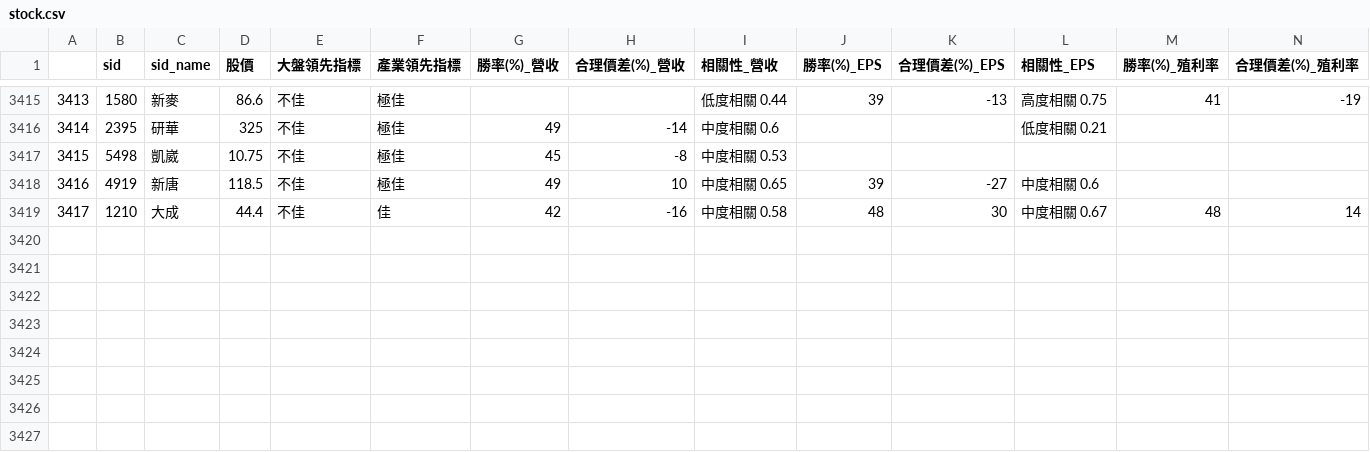
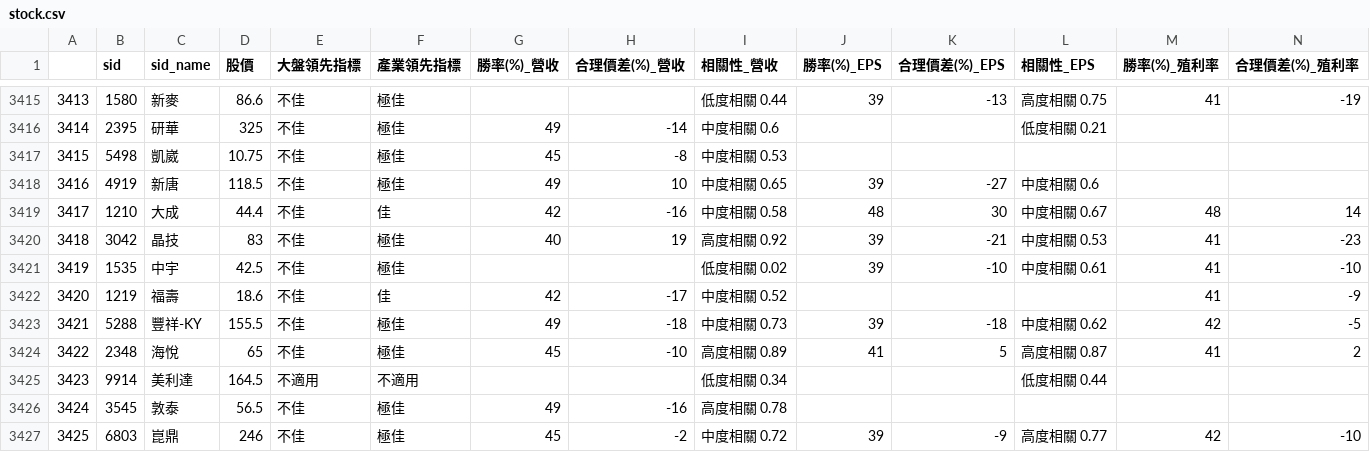
Before and after one commit to SSP6258/app_stock, a CSV file: stock.csv, drawn as a sheet; only a part is shown, gaps mark what is left out; rows hold the shown columns only; the diff names each change by its address in the sheet, - before the commit and + after, or states it on an @@ line.

Commit message:
init version

```diff
--- a/stock.csv
+++ b/stock.csv
+row 3420: 3418 | 3042 | 晶技 | 83 | 不佳 | 極佳 | 40 | 19 | 高度相關 0.92 | 39 | -21 | 中度相關 0.53 | 41 | -23
+row 3421: 3419 | 1535 | 中宇 | 42.5 | 不佳 | 極佳 |  |  | 低度相關 0.02 | 39 | -10 | 中度相關 0.61 | 41 | -10
+row 3422: 3420 | 1219 | 福壽 | 18.6 | 不佳 | 佳 | 42 | -17 | 中度相關 0.52 |  |  |  | 41 | -9
+row 3423: 3421 | 5288 | 豐祥-KY | 155.5 | 不佳 | 極佳 | 49 | -18 | 中度相關 0.73 | 39 | -18 | 中度相關 0.62 | 42 | -5
+row 3424: 3422 | 2348 | 海悅 | 65 | 不佳 | 極佳 | 45 | -10 | 高度相關 0.89 | 41 | 5 | 高度相關 0.87 | 41 | 2
+row 3425: 3423 | 9914 | 美利達 | 164.5 | 不適用 | 不適用 |  |  | 低度相關 0.34 |  |  | 低度相關 0.44
+row 3426: 3424 | 3545 | 敦泰 | 56.5 | 不佳 | 極佳 | 49 | -16 | 高度相關 0.78
+row 3427: 3425 | 6803 | 崑鼎 | 246 | 不佳 | 極佳 | 45 | -2 | 中度相關 0.72 | 39 | -9 | 高度相關 0.77 | 42 | -10
```
